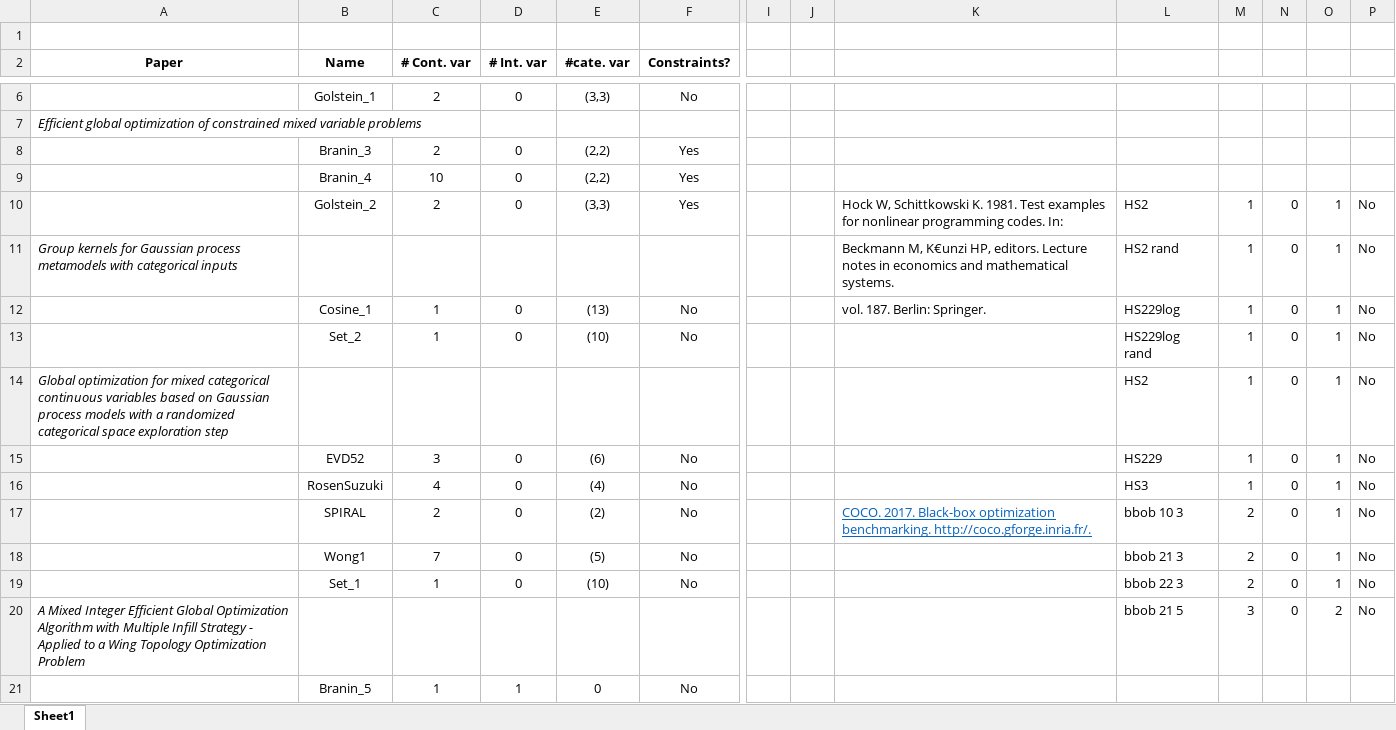
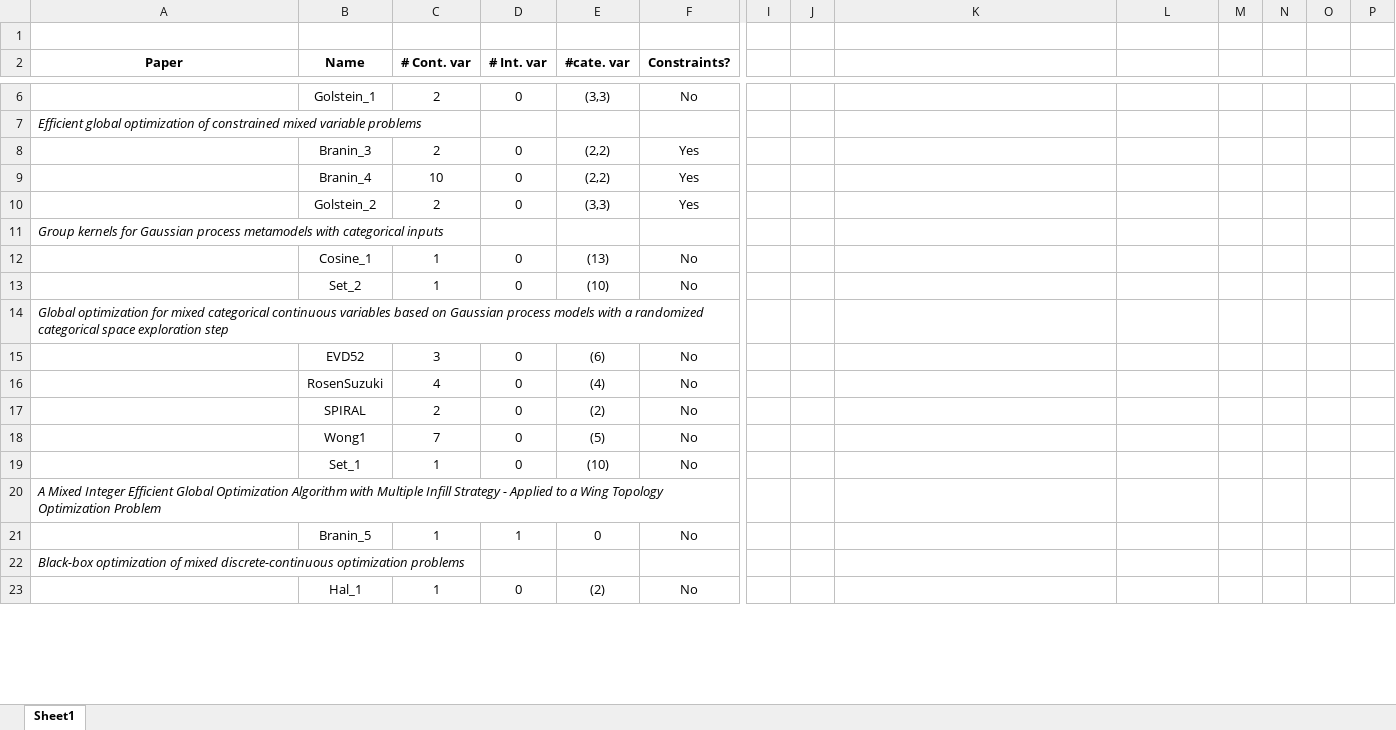
Before and after one commit to mixed-optimization-benchmark/mixed-optimization-benchmark.github.io, an Excel workbook: Cas test/Tests.xlsx, sheet Sheet1, drawn as a sheet; only a part is shown, gaps mark what is left out; values as stored, in another font and other column widths than the file's, no borders; removed rows and columns are numbered as before the commit, all else as after; rows hold the shown columns only; the diff covers the shown part only; the diff names each change by its address in the sheet, - before the commit and + after, or states it on an @@ line.

```diff
--- a/Cas test/Tests.xlsx (sheet Sheet1)
+++ b/Cas test/Tests.xlsx (sheet Sheet1)
-K10: Hock W, Schittkowski K. 1981. Test examples for nonlinear programming codes. In:
+K10: (empty)
-L10: HS2
+L10: (empty)
-M10: 1
+M10: (empty)
-N10: 0
+N10: (empty)
-O10: 1
+O10: (empty)
-P10: No
+P10: (empty)
-row 11: Group kernels for Gaussian process metamodels with categorical inputs |  |  |  |  |  |  |  | Beckmann M, K€unzi HP, editors. Lecture notes in economics and mathematical systems. | HS2 rand | 1 | 0 | 1 | No
+row 11: Group kernels for Gaussian process metamodels with categorical inputs
-K12: vol. 187. Berlin: Springer.
+K12: (empty)
-L12: HS229log
+L12: (empty)
-M12:M13: 1
+M12:M13: (empty)
-N12:N13: 0
+N12:N13: (empty)
-O12:O13: 1
+O12:O13: (empty)
-P12:P13: No
+P12:P13: (empty)
-L13: HS229log rand
+L13: (empty)
-row 14: Global optimization for mixed categorical continuous variables based on Gaussian process models with a randomized categorical space exploration step |  |  |  |  |  |  |  |  | HS2 | 1 | 0 | 1 | No
+row 14: Global optimization for mixed categorical continuous variables based on Gaussian process models with a randomized categorical space exploration step
-L15: HS229
+L15: (empty)
-M15:M16: 1
+M15:M16: (empty)
-N15:N19: 0
+N15:N19: (empty)
-O15:O19: 1
+O15:O19: (empty)
-P15:P19: No
+P15:P19: (empty)
-L16: HS3
+L16: (empty)
-K17: COCO. 2017. Black-box optimization benchmarking. http://coco.gforge.inria.fr/.
+K17: (empty)
-L17: bbob 10 3
+L17: (empty)
-M17:M19: 2
+M17:M19: (empty)
-L18: bbob 21 3
+L18: (empty)
-L19: bbob 22 3
+L19: (empty)
-row 20: A Mixed Integer Efficient Global Optimization Algorithm with Multiple Infill Strategy - Applied to a Wing Topology Optimization Problem |  |  |  |  |  |  |  |  | bbob 21 5 | 3 | 0 | 2 | No
+row 20: A Mixed Integer Efficient Global Optimization Algorithm with Multiple Infill Strategy - Applied to a Wing Topology Optimization Problem
+row 22: Black-box optimization of mixed discrete-continuous optimization problems
+row 23:  | Hal_1 | 1 | 0 | (2) | No
```
Also changed, not shown: 4 added rows elsewhere in this sheet, 5 other files.
